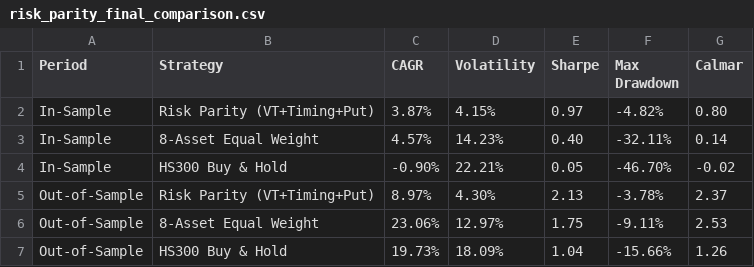
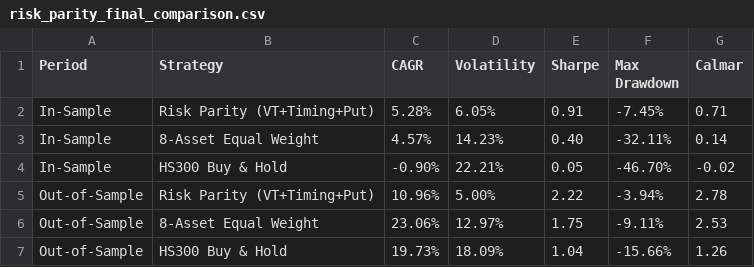
Before and after one commit to liuqi6776/quant-system, a CSV file: etf-valuation-strategy/results/risk_parity_final_comparison.csv, drawn as a sheet; removed rows and columns are numbered as before the commit, all else as after; the diff names each change by its address in the sheet, - before the commit and + after, or states it on an @@ line.

```diff
--- a/etf-valuation-strategy/results/risk_parity_final_comparison.csv
+++ b/etf-valuation-strategy/results/risk_parity_final_comparison.csv
-row 2: In-Sample | Risk Parity (VT+Timing+Put) | 3.87% | 4.15% | 0.97 | -4.82% | 0.80
+row 2: In-Sample | Risk Parity (VT+Timing+Put) | 5.28% | 6.05% | 0.91 | -7.45% | 0.71
-row 5: Out-of-Sample | Risk Parity (VT+Timing+Put) | 8.97% | 4.30% | 2.13 | -3.78% | 2.37
+row 5: Out-of-Sample | Risk Parity (VT+Timing+Put) | 10.96% | 5.00% | 2.22 | -3.94% | 2.78
```
Also changed, not shown: etf-valuation-strategy/results/weights_risk_parity_oos.csv, 4 other files.
